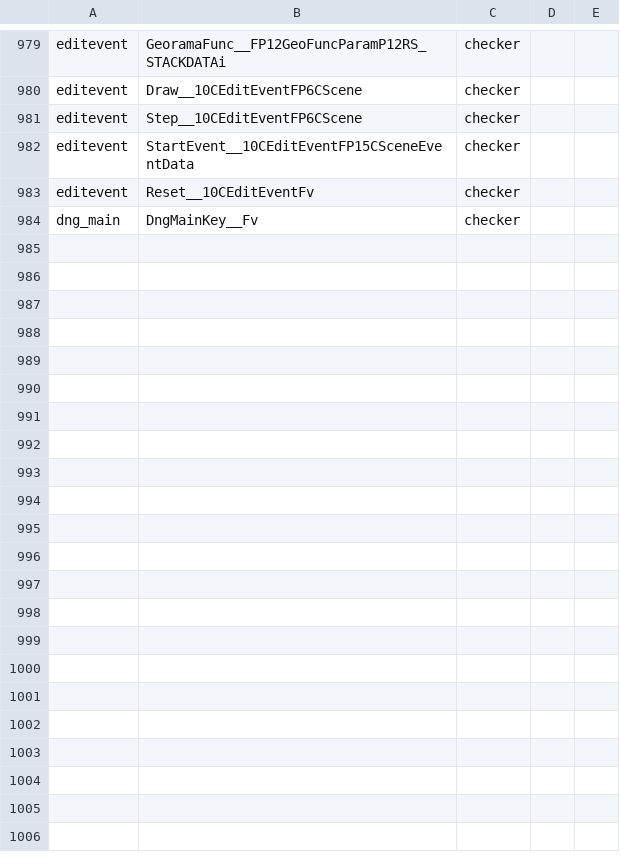
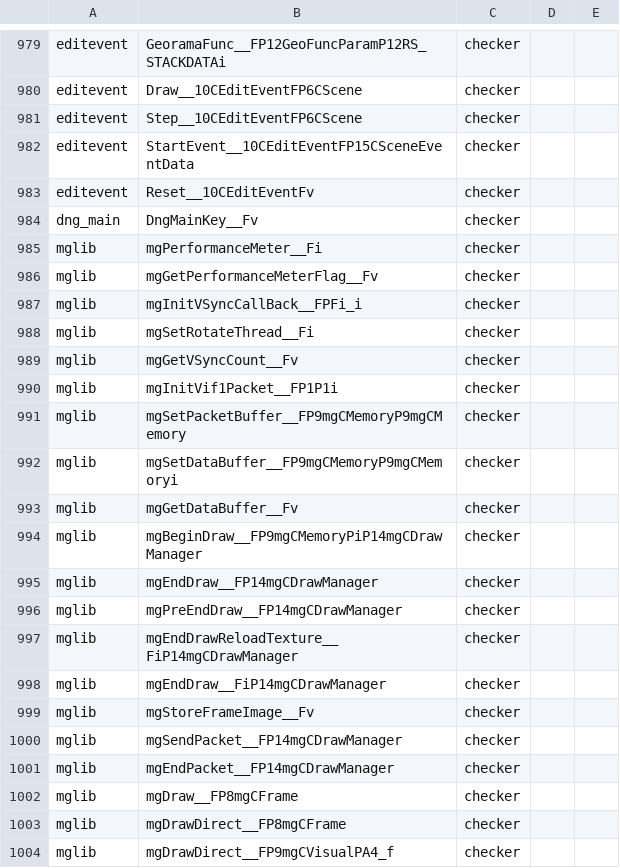
Before and after one commit to Plarpoon/ChronicleTwo, a TSV file: scripts/re/promotion_attempts.tsv, drawn as a sheet; only a part is shown, gaps mark what is left out; the diff covers the shown part only; the diff names each change by its address in the sheet, - before the commit and + after, or states it on an @@ line.

Commit message:
Draft remaining mglib drawing and transform functions and promote exact matches

```diff
--- a/scripts/re/promotion_attempts.tsv
+++ b/scripts/re/promotion_attempts.tsv
+row 985: mglib | mgPerformanceMeter__Fi | checker
+row 986: mglib | mgGetPerformanceMeterFlag__Fv | checker
+row 987: mglib | mgInitVSyncCallBack__FPFi_i | checker
+row 988: mglib | mgSetRotateThread__Fi | checker
+row 989: mglib | mgGetVSyncCount__Fv | checker
+row 990: mglib | mgInitVif1Packet__FP1P1i | checker
+row 991: mglib | mgSetPacketBuffer__FP9mgCMemoryP9mgCMemory | checker
+row 992: mglib | mgSetDataBuffer__FP9mgCMemoryP9mgCMemoryi | checker
+row 993: mglib | mgGetDataBuffer__Fv | checker
+row 994: mglib | mgBeginDraw__FP9mgCMemoryPiP14mgCDrawManager | checker
+row 995: mglib | mgEndDraw__FP14mgCDrawManager | checker
+row 996: mglib | mgPreEndDraw__FP14mgCDrawManager | checker
+row 997: mglib | mgEndDrawReloadTexture__FiP14mgCDrawManager | checker
+row 998: mglib | mgEndDraw__FiP14mgCDrawManager | checker
+row 999: mglib | mgStoreFrameImage__Fv | checker
+row 1000: mglib | mgSendPacket__FP14mgCDrawManager | checker
+row 1001: mglib | mgEndPacket__FP14mgCDrawManager | checker
+row 1002: mglib | mgDraw__FP8mgCFrame | checker
+row 1003: mglib | mgDrawDirect__FP8mgCFrame | checker
+row 1004: mglib | mgDrawDirect__FP9mgCVisualPA4_f | checker
```
Also changed, not shown: 42 added rows elsewhere in this file, 6 other files.
